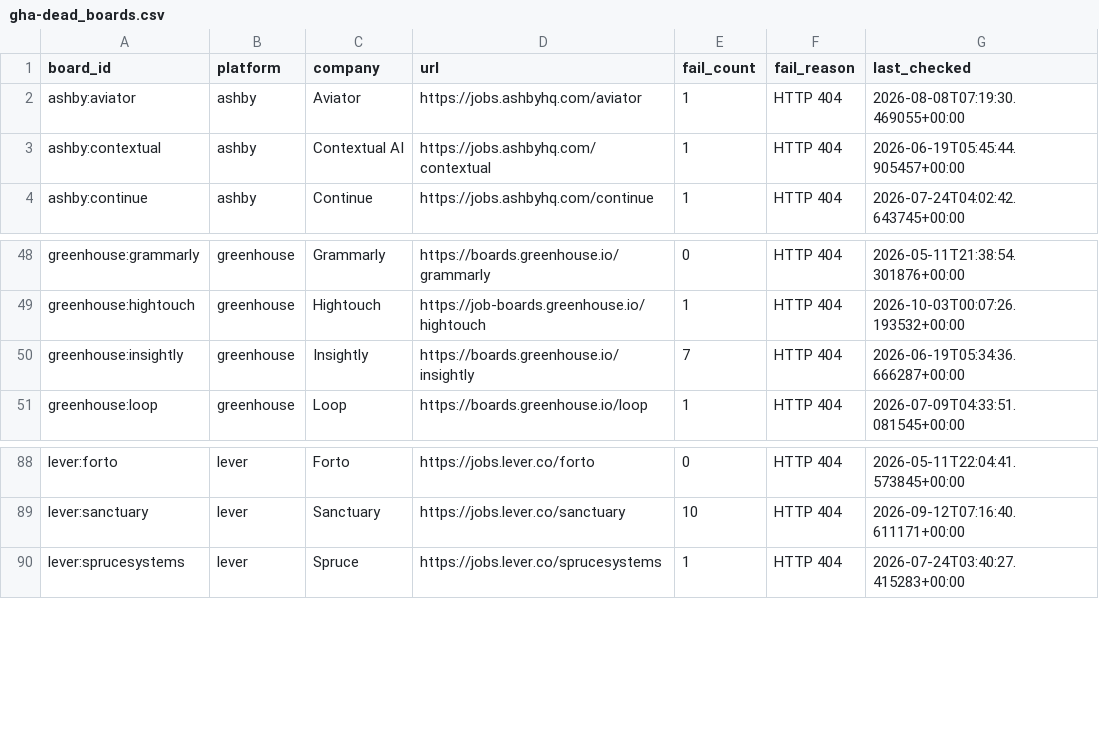
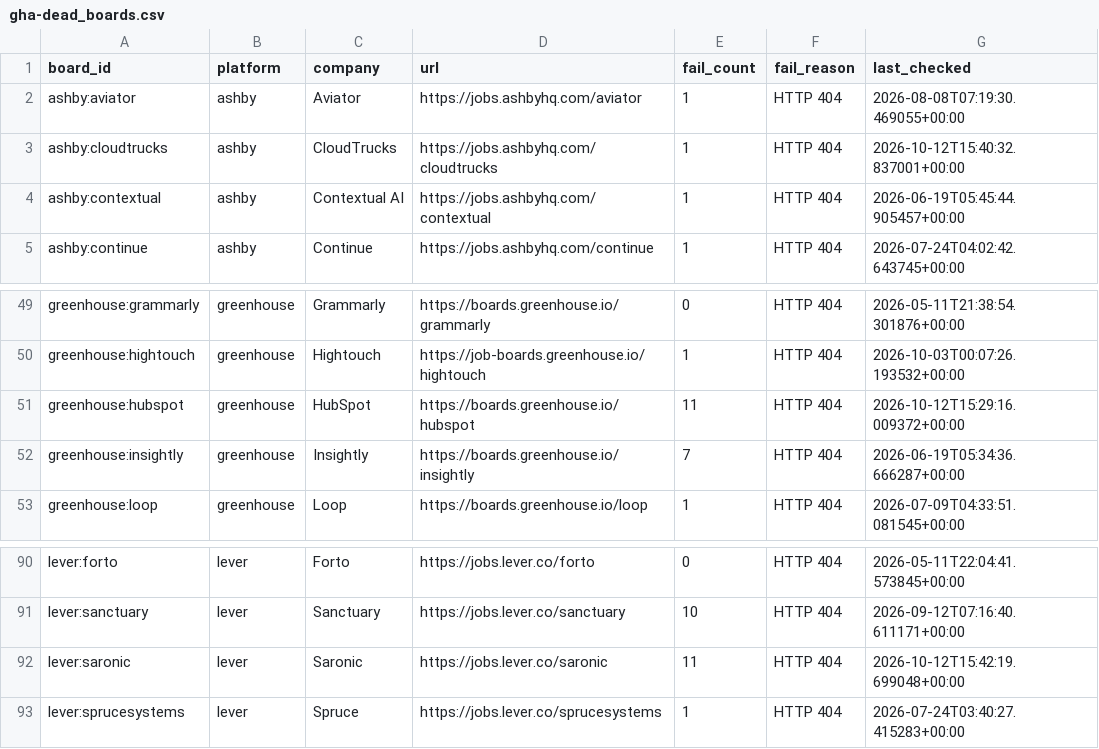
Before and after one commit to likithreddy25/job-radar, a CSV file: state/gha-dead_boards.csv, drawn as a sheet; only a part is shown, gaps mark what is left out; the diff names each change by its address in the sheet, - before the commit and + after, or states it on an @@ line.

```diff
--- a/state/gha-dead_boards.csv
+++ b/state/gha-dead_boards.csv
+row 3: ashby:cloudtrucks | ashby | CloudTrucks | https://jobs.ashbyhq.com/cloudtrucks | 1 | HTTP 404 | 2026-10-12T15:40:32.837001+00:00
+row 51: greenhouse:hubspot | greenhouse | HubSpot | https://boards.greenhouse.io/hubspot | 11 | HTTP 404 | 2026-10-12T15:29:16.009372+00:00
+row 92: lever:saronic | lever | Saronic | https://jobs.lever.co/saronic | 11 | HTTP 404 | 2026-10-12T15:42:19.699048+00:00
```
Also changed, not shown: 1 other file.
